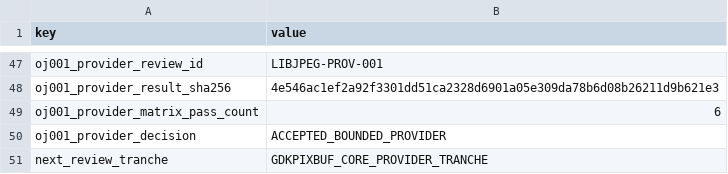
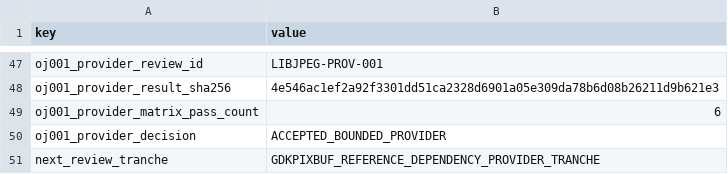
Before and after one commit to daylight-00/termux-native-desktop, a TSV file: experiments/glibc/selected-obsidian-provider-authority/review/provider-claim-classification-metadata.tsv, drawn as a sheet; only a part is shown, gaps mark what is left out.

```diff
--- a/experiments/glibc/selected-obsidian-provider-authority/review/provider-claim-classification-metadata.tsv
+++ b/experiments/glibc/selected-obsidian-provider-authority/review/provider-claim-classification-metadata.tsv
@@ -50,2 +50,2 @@ oj001_provider_matrix_pass_count	6
 oj001_provider_decision	ACCEPTED_BOUNDED_PROVIDER
-next_review_tranche	GDKPIXBUF_CORE_PROVIDER_TRANCHE
+next_review_tranche	GDKPIXBUF_REFERENCE_DEPENDENCY_PROVIDER_TRANCHE
```
Also changed, not shown: docs/catalog.tsv, experiments/glibc/selected-obsidian-provider-authority/review/provider-claim-classification.tsv, 43 other files.
